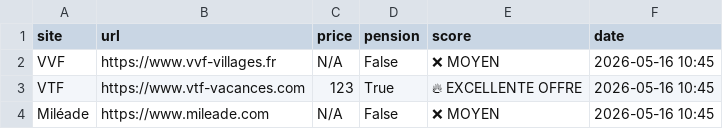
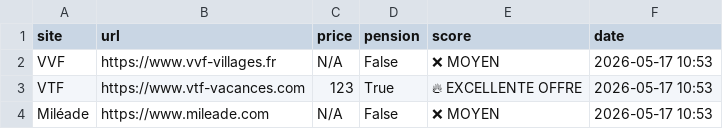
Before and after one commit to CarlosF-ai/montblanc-agent, a CSV file: offers.csv, drawn as a sheet.

```diff
--- a/offers.csv
+++ b/offers.csv
@@ -1,4 +1,4 @@
 site,url,price,pension,score,date
-VVF,https://www.vvf-villages.fr,N/A,False,❌ MOYEN,2026-05-16 10:45
-VTF,https://www.vtf-vacances.com,123,True,🔥 EXCELLENTE OFFRE,2026-05-16 10:45
-Miléade,https://www.mileade.com,N/A,False,❌ MOYEN,2026-05-16 10:45
+VVF,https://www.vvf-villages.fr,N/A,False,❌ MOYEN,2026-05-17 10:53
+VTF,https://www.vtf-vacances.com,123,True,🔥 EXCELLENTE OFFRE,2026-05-17 10:53
+Miléade,https://www.mileade.com,N/A,False,❌ MOYEN,2026-05-17 10:53
```
